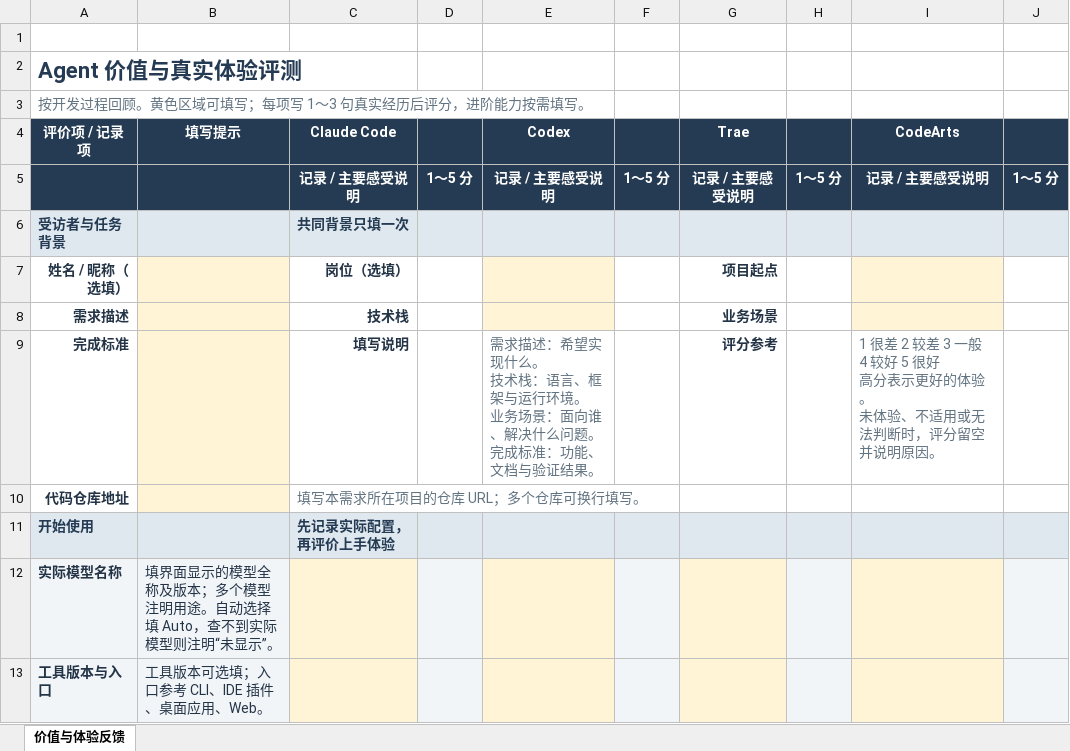
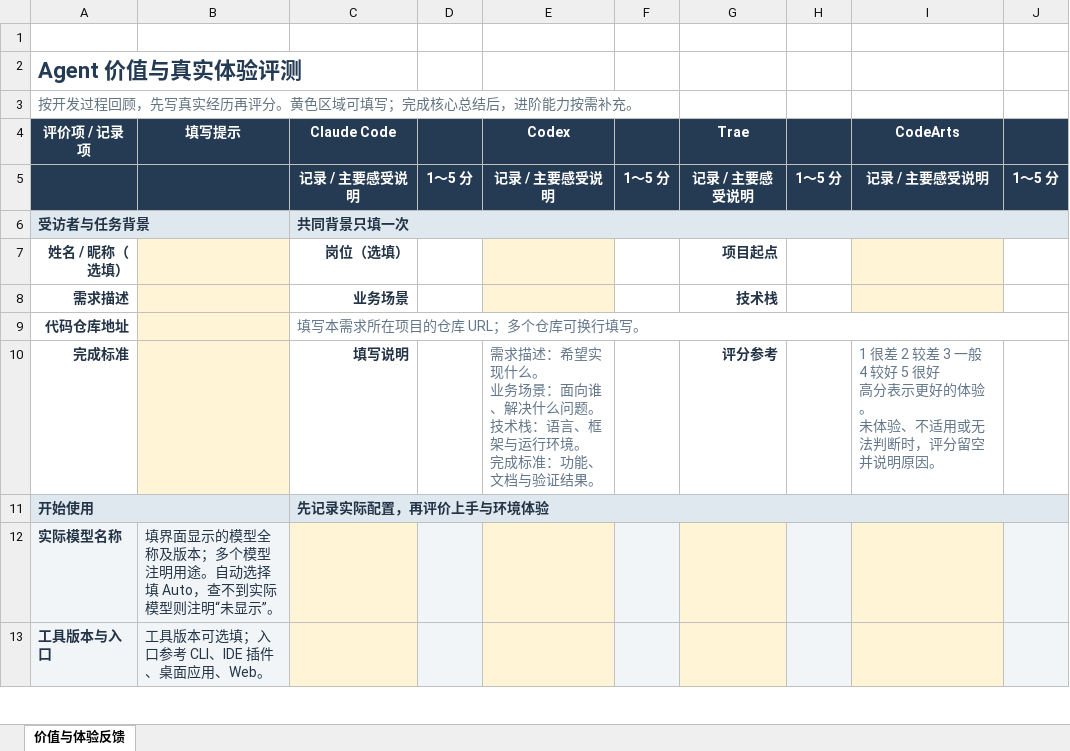
Before and after one commit to coolplayagent/compare-agentharness, an Excel workbook: outputs/01a0e736/AI研发Agent四工具试点评测模板.xlsx, sheet 价值与体验反馈, drawn as a sheet; only a part is shown; values as stored, in another font and other column widths than the file's, no borders; removed rows and columns are numbered as before the commit, all else as after; ↵ is a line break in a cell; the diff covers the shown part only; the diff names each change by its address in the sheet, - before the commit and + after, or states it on an @@ line.

```diff
--- a/outputs/01a0e736/AI研发Agent四工具试点评测模板.xlsx (sheet 价值与体验反馈)
+++ b/outputs/01a0e736/AI研发Agent四工具试点评测模板.xlsx (sheet 价值与体验反馈)
-A3 (评价项 / 记录项): 按开发过程回顾。黄色区域可填写；每项写 1～3 句真实经历后评分，进阶能力按需填写。
+A3 (评价项 / 记录项): 按开发过程回顾，先写真实经历再评分。黄色区域可填写；完成核心总结后，进阶能力按需补充。
+A6:B6 merged
+C6:J6 merged
-C8 (Claude Code): 技术栈
+C8 (Claude Code): 业务场景
-G8 (Trae): 业务场景
+G8 (Trae): 技术栈
-row 9: 完成标准 |  | 填写说明 |  | 需求描述：希望实现什么。 ↵ 技术栈：语言、框架与运行环境。 ↵ 业务场景：面向谁、解决什么问题。 ↵ 完成标准：功能、文档与验证结果。 |  | 评分参考 |  | 1 很差 2 较差 3 一般 ↵ 4 较好 5 很好 ↵ 高分表示更好的体验。 ↵ 未体验、不适用或无法判断时，评分留空并说明原因。
+C9:J9 merged
+row 10: 完成标准 |  | 填写说明 |  | 需求描述：希望实现什么。 ↵ 业务场景：面向谁、解决什么问题。 ↵ 技术栈：语言、框架与运行环境。 ↵ 完成标准：功能、文档与验证结果。 |  | 评分参考 |  | 1 很差 2 较差 3 一般 ↵ 4 较好 5 很好 ↵ 高分表示更好的体验。 ↵ 未体验、不适用或无法判断时，评分留空并说明原因。
+A11:B11 merged
-C11 (Claude Code): 先记录实际配置，再评价上手体验
+C11 (Claude Code): 先记录实际配置，再评价上手与环境体验
+C11:J11 merged
```
Also changed, not shown: 12 added rows, 3 removed rows, 6 moved rows, 8 edited cells, cell formats and merged cells elsewhere in this sheet, 1 other file.
